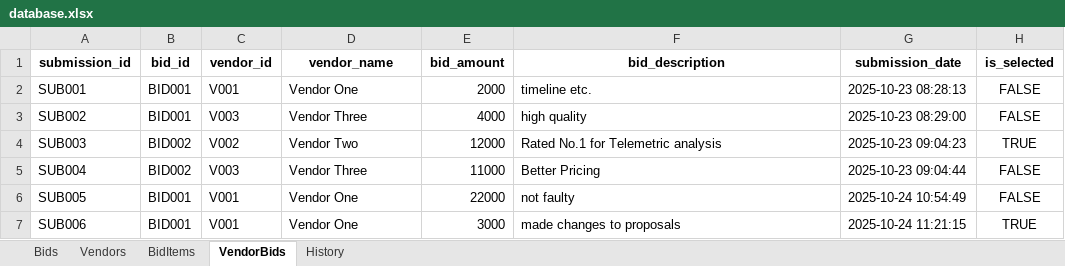
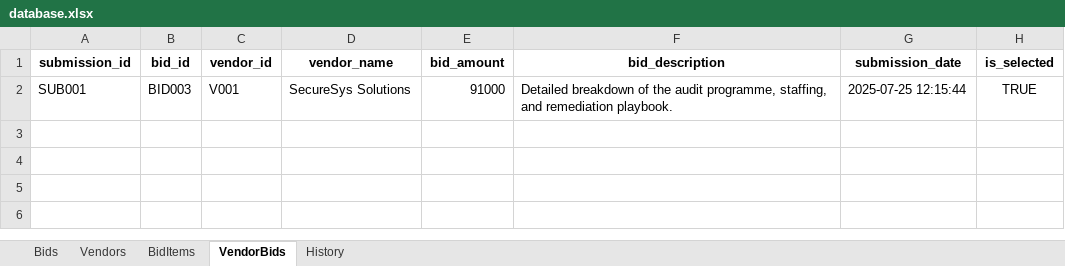
Before and after one commit to vineet2812/BidSystem, an Excel workbook: database.xlsx, sheet VendorBids, drawn as a sheet; values as stored, in another font and other column widths than the file's, no borders; the diff names each change by its address in the sheet, - before the commit and + after, or states it on an @@ line.

```diff
--- a/database.xlsx (sheet VendorBids)
+++ b/database.xlsx (sheet VendorBids)
-B2 (bid_id): BID001
+B2 (bid_id): BID003
-D2 (vendor_name): Vendor One
+D2 (vendor_name): SecureSys Solutions
-E2 (bid_amount): 2000
+E2 (bid_amount): 91000
-F2 (bid_description): timeline etc.
+F2 (bid_description): Detailed breakdown of the audit programme, staffing, and remediation playbook.
-G2 (submission_date): 2025-10-23 08:28:13
+G2 (submission_date): 2025-07-25 12:15:44
-H2 (is_selected): FALSE
+H2 (is_selected): TRUE
-row 3: SUB002 | BID001 | V003 | Vendor Three | 4000 | high quality | 2025-10-23 08:29:00 | FALSE
-row 4: SUB003 | BID002 | V002 | Vendor Two | 12000 | Rated No.1 for Telemetric analysis | 2025-10-23 09:04:23 | TRUE
-row 5: SUB004 | BID002 | V003 | Vendor Three | 11000 | Better Pricing | 2025-10-23 09:04:44 | FALSE
-row 6: SUB005 | BID001 | V001 | Vendor One | 22000 | not faulty | 2025-10-24 10:54:49 | FALSE
-row 7: SUB006 | BID001 | V001 | Vendor One | 3000 | made changes to proposals | 2025-10-24 11:21:15 | TRUE
```
Also changed, not shown: sheet History, sheet Bids, sheet Vendors, sheet BidItems, 16 other files.
